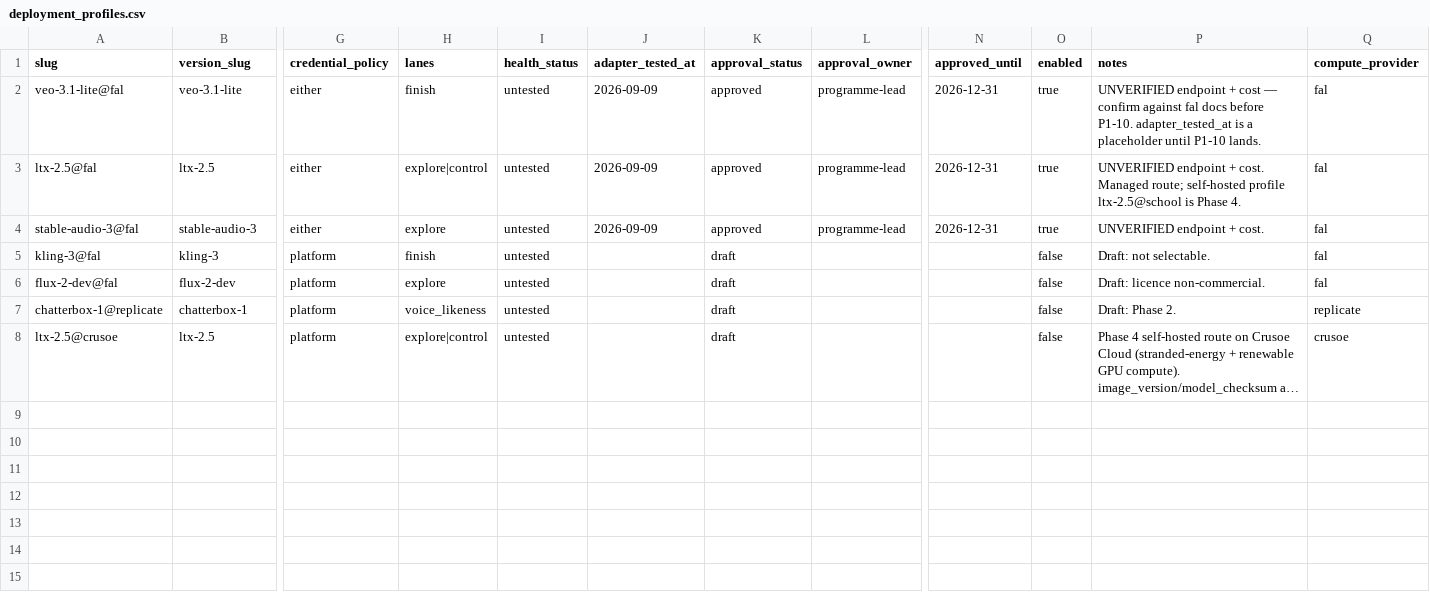
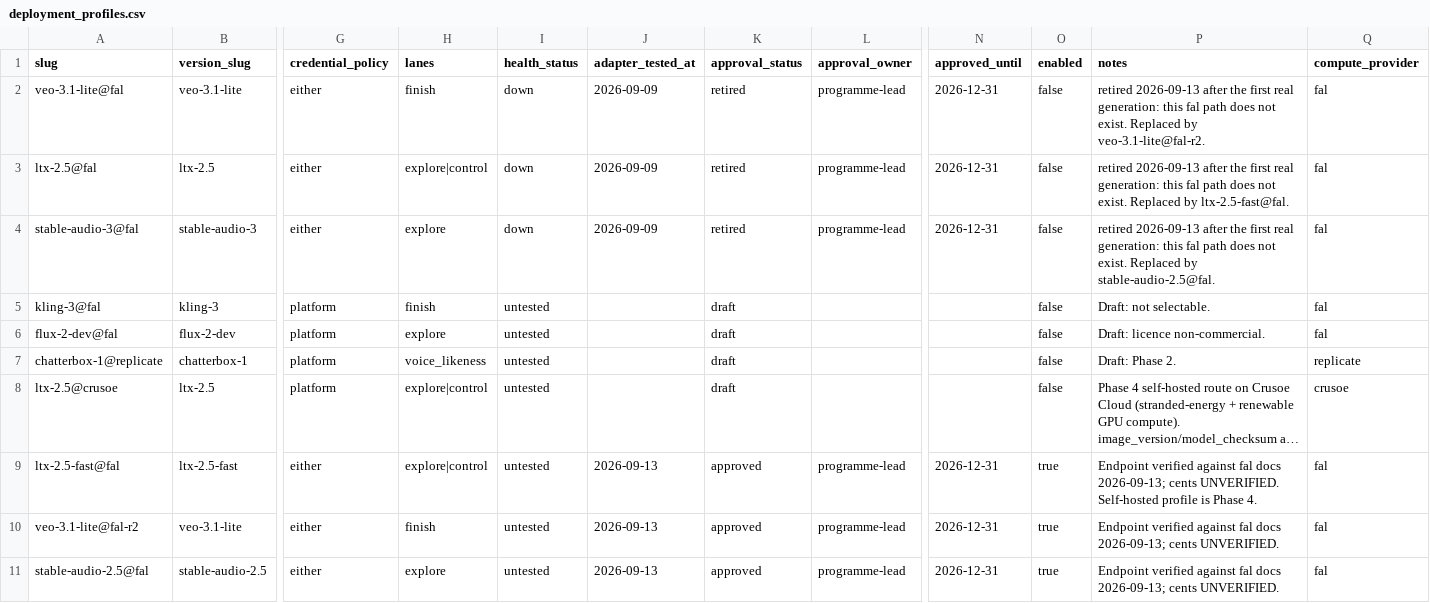
Before and after one commit to cradlehouse/eduAI, a CSV file: packages/db/seed/deployment_profiles.csv, drawn as a sheet; only a part is shown, gaps mark what is left out; long unchanged cells end in …; rows hold the shown columns only; the diff names each change by its address in the sheet, - before the commit and + after, or states it on an @@ line.

```diff
--- a/packages/db/seed/deployment_profiles.csv
+++ b/packages/db/seed/deployment_profiles.csv
-I2:I4 (health_status): untested
+I2:I4 (health_status): down
-K2:K4 (approval_status): approved
+K2:K4 (approval_status): retired
-O2:O4 (enabled): true
+O2:O4 (enabled): false
-P2 (notes): UNVERIFIED endpoint + cost — confirm against fal docs before P1-10. adapter_tested_at is a placeholder until P1-10 lands.
+P2 (notes): retired 2026-09-13 after the first real generation: this fal path does not exist. Replaced by veo-3.1-lite@fal-r2.
-P3 (notes): UNVERIFIED endpoint + cost. Managed route; self-hosted profile ltx-2.5@school is Phase 4.
+P3 (notes): retired 2026-09-13 after the first real generation: this fal path does not exist. Replaced by ltx-2.5-fast@fal.
-P4 (notes): UNVERIFIED endpoint + cost.
+P4 (notes): retired 2026-09-13 after the first real generation: this fal path does not exist. Replaced by stable-audio-2.5@fal.
+row 9: ltx-2.5-fast@fal | ltx-2.5-fast | either | explore|control | untested | 2026-09-13 | approved | programme-lead | 2026-12-31 | true | Endpoint verified against fal docs 2026-09-13; cents UNVERIFIED. Self-hosted profile is Phase 4. | fal
+row 10: veo-3.1-lite@fal-r2 | veo-3.1-lite | either | finish | untested | 2026-09-13 | approved | programme-lead | 2026-12-31 | true | Endpoint verified against fal docs 2026-09-13; cents UNVERIFIED. | fal
+row 11: stable-audio-2.5@fal | stable-audio-2.5 | either | explore | untested | 2026-09-13 | approved | programme-lead | 2026-12-31 | true | Endpoint verified against fal docs 2026-09-13; cents UNVERIFIED. | fal
```
Also changed, not shown: packages/db/seed/model_versions.csv, 16 other files.
